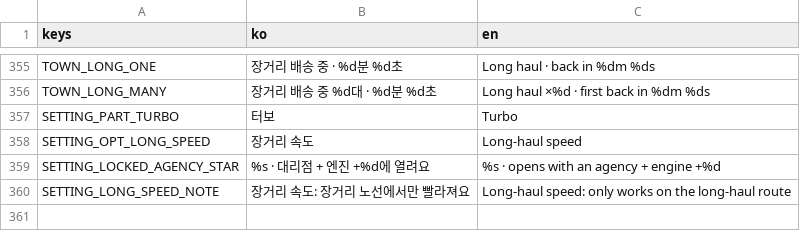
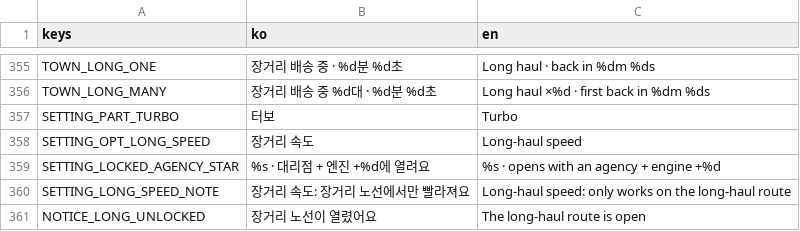
Before and after one commit to Paul-sinn/itwasdv, a CSV file: locale/strings.csv, drawn as a sheet; only a part is shown, gaps mark what is left out.

```diff
--- a/locale/strings.csv
+++ b/locale/strings.csv
@@ -366 +366,2 @@ SETTING_LOCKED_AGENCY_STAR,%s · 대리점 + 엔진 +%d에 열려요,%s · opens
 SETTING_LONG_SPEED_NOTE,장거리 속도: 장거리 노선에서만 빨라져요,Long-haul speed: only works on the long-haul route
+NOTICE_LONG_UNLOCKED,장거리 노선이 열렸어요,The long-haul route is open
```
Also changed, not shown: 10 other files.
